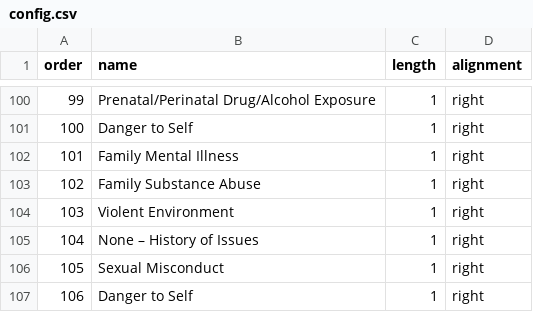
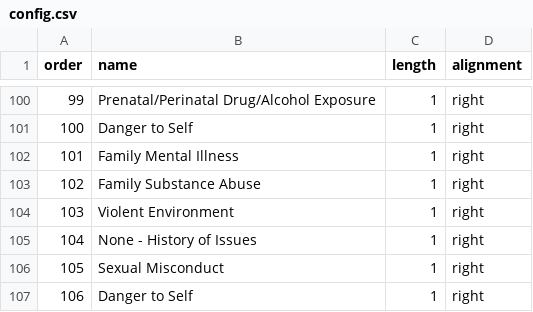
Before and after one commit to siraht/ccarjson, a CSV file: config.csv, drawn as a sheet; only a part is shown, gaps mark what is left out.

Commit message:
added client data verification

```diff
--- a/config.csv
+++ b/config.csv
@@ -104,3 +104,3 @@ order,name,length,alignment
 103,"Violent Environment",1,right
-104,"None – History of Issues",1,right
+104,"None - History of Issues",1,right
 105,"Sexual Misconduct",1,right
```
Also changed, not shown: 2 other files.
